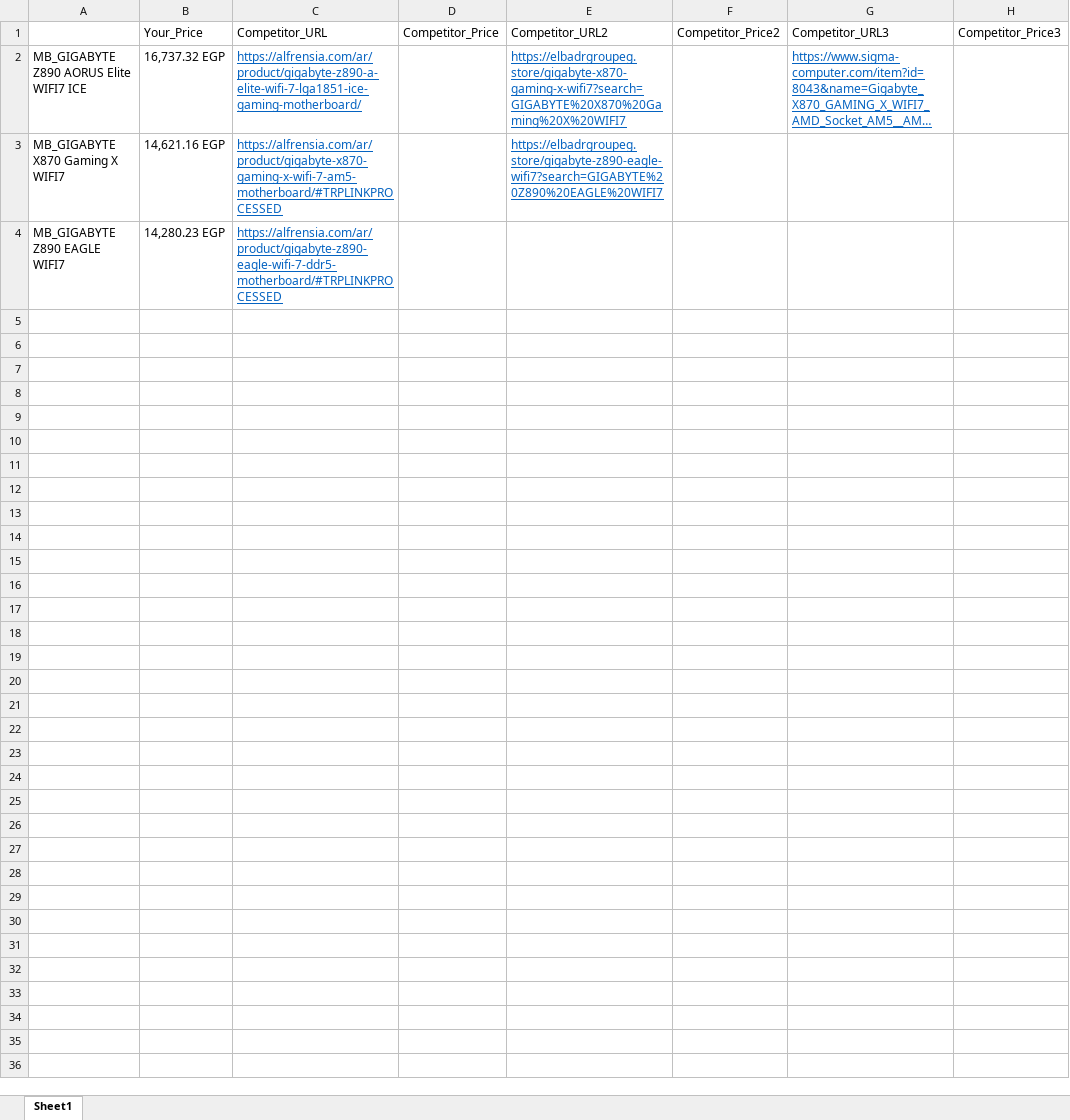
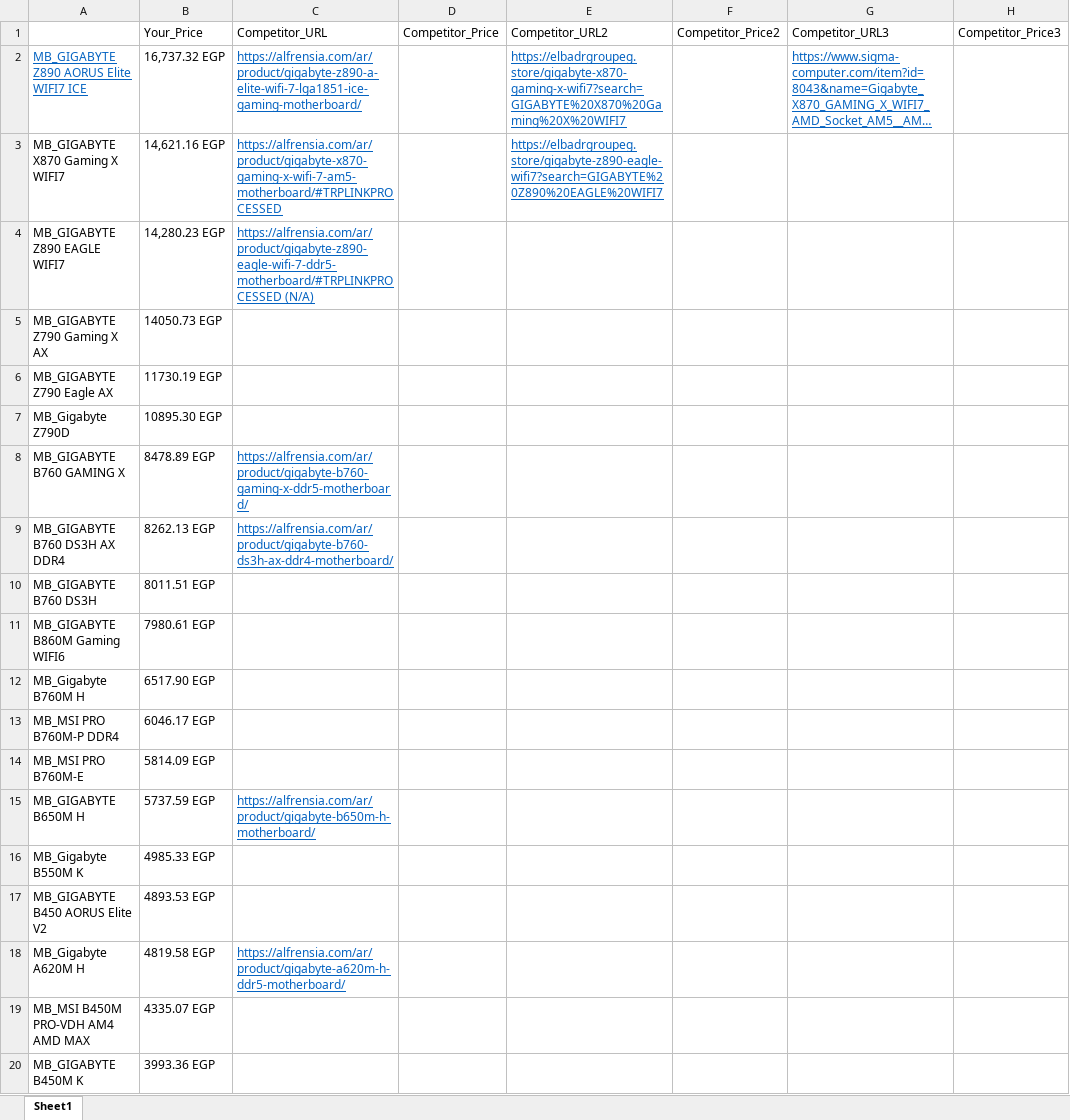
Before and after one commit to bosh-jee/test, an Excel workbook: product and prices.xlsx, sheet Sheet1, drawn as a sheet; long unchanged cells end in …; values as stored, in another font and other column widths than the file's, no borders; the diff names each change by its address in the sheet, - before the commit and + after, or states it on an @@ line.

Commit message:
Add files via upload

```diff
--- a/product and prices.xlsx (sheet Sheet1)
+++ b/product and prices.xlsx (sheet Sheet1)
@@ A2 underline: off → on, text colour: black → #0563C1 @@
-C4: https://alfrensia.com/ar/product/gigabyte-z890-eagle-wifi-7-ddr5-motherboard/#TRPLINKPROCESSED
+C4: https://alfrensia.com/ar/product/gigabyte-z890-eagle-wifi-7-ddr5-motherboard/#TRPLINKPROCESSED (N/A)
+row 5: MB_GIGABYTE Z790 Gaming X AX | 14050.73 EGP
+row 6: MB_GIGABYTE Z790 Eagle AX | 11730.19 EGP
+row 7: MB_Gigabyte Z790D | 10895.30 EGP
+row 8: MB_GIGABYTE B760 GAMING X | 8478.89 EGP | https://alfrensia.com/ar/product/gigabyte-b760-gaming-x-ddr5-motherboard/
+row 9: MB_GIGABYTE B760 DS3H AX DDR4 | 8262.13 EGP | https://alfrensia.com/ar/product/gigabyte-b760-ds3h-ax-ddr4-motherboard/
+row 10: MB_GIGABYTE B760 DS3H | 8011.51 EGP
+row 11: MB_GIGABYTE B860M Gaming WIFI6 | 7980.61 EGP
+row 12: MB_Gigabyte B760M H | 6517.90 EGP
+row 13: MB_MSI PRO B760M-P DDR4 | 6046.17 EGP
+row 14: MB_MSI PRO B760M-E | 5814.09 EGP
+row 15: MB_GIGABYTE B650M H | 5737.59 EGP | https://alfrensia.com/ar/product/gigabyte-b650m-h-motherboard/
+row 16: MB_Gigabyte B550M K | 4985.33 EGP
+row 17: MB_GIGABYTE B450 AORUS Elite V2 | 4893.53 EGP
+row 18: MB_Gigabyte A620M H | 4819.58 EGP | https://alfrensia.com/ar/product/gigabyte-a620m-h-ddr5-motherboard/
+row 19: MB_MSI B450M PRO-VDH AM4 AMD MAX | 4335.07 EGP
+row 20: MB_GIGABYTE B450M K | 3993.36 EGP
```
